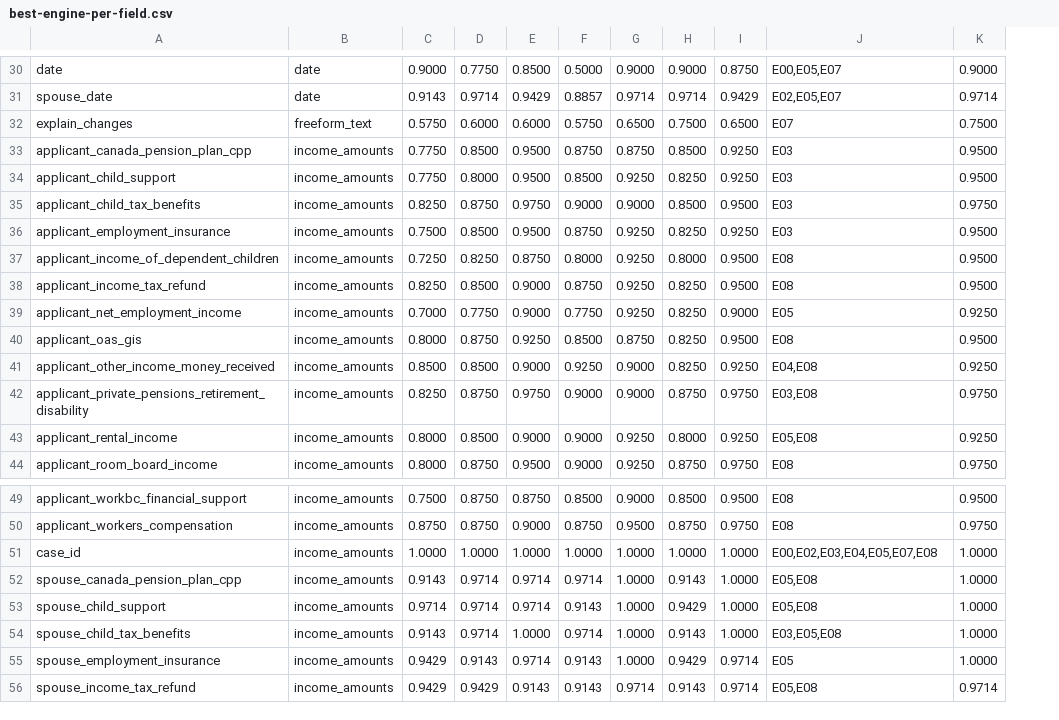
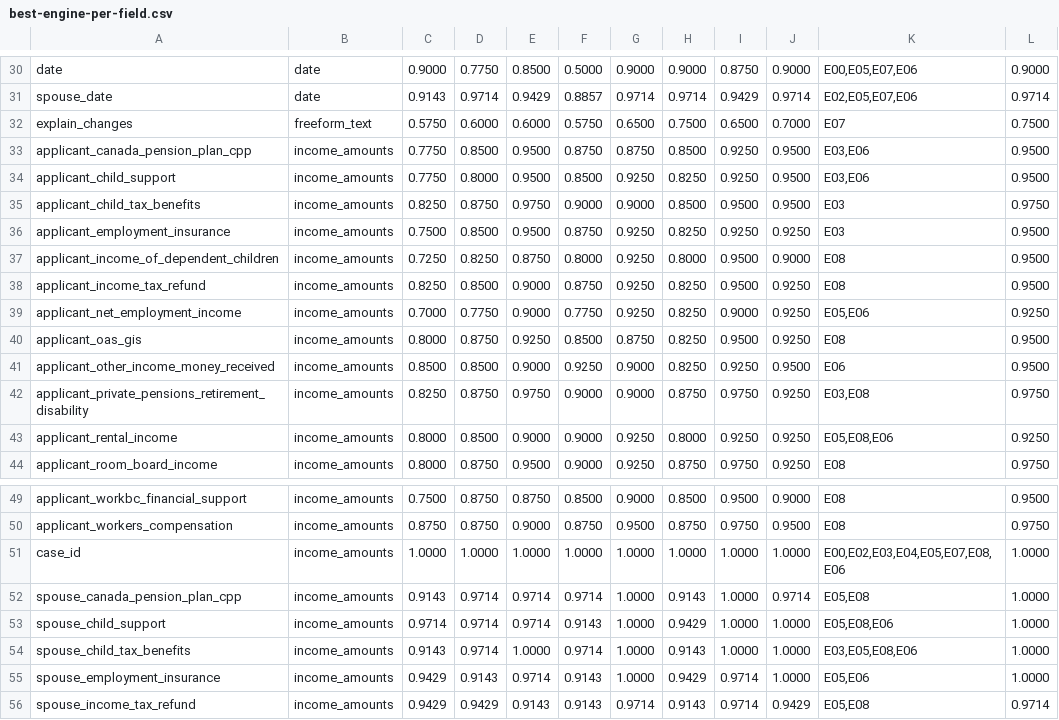
Before and after one commit to bcgov/ai-adoption-document-intelligence, a CSV file: experiments/results/report/data/best-engine-per-field.csv, drawn as a sheet; only a part is shown, gaps mark what is left out; addresses are those after the commit; the diff covers the shown part only; the diff names each change by its address in the sheet, - before the commit and + after, or states it on an @@ line.

```diff
--- a/experiments/results/report/data/best-engine-per-field.csv
+++ b/experiments/results/report/data/best-engine-per-field.csv
+column J, rows 30-44: 0.9000 | 0.9714 | 0.7000 | 0.9500 | 0.9500 | 0.9500 | 0.9250 | 0.9000 | 0.9250 | 0.9250 | 0.9250 | 0.9500 | 0.9250 | 0.9250 | 0.9250; rows 49-56: 0.9000 | 0.9500 | 1.0000 | 0.9714 | 1.0000 | 1.0000 | 1.0000 | 0.9429
-K30: E00,E05,E07
+K30: E00,E05,E07,E06
-K31: E02,E05,E07
+K31: E02,E05,E07,E06
-K33:K34: E03
+K33:K34: E03,E06
-K39: E05
+K39: E05,E06
-K41: E04,E08
+K41: E06
-L41: 0.9250
+L41: 0.9500
-K43: E05,E08
+K43: E05,E08,E06
-K51: E00,E02,E03,E04,E05,E07,E08
+K51: E00,E02,E03,E04,E05,E07,E08,E06
-K53: E05,E08
+K53: E05,E08,E06
-K54: E03,E05,E08
+K54: E03,E05,E08,E06
-K55: E05
+K55: E05,E06
```
Also changed, not shown: 33 edited cells elsewhere in this file, experiments/results/report/data/aggregate-metrics.csv, experiments/results/report/data/per-category-accuracy.csv, 8 other files.
